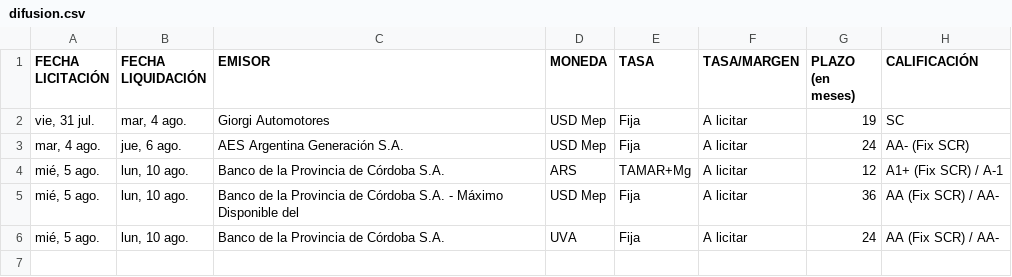
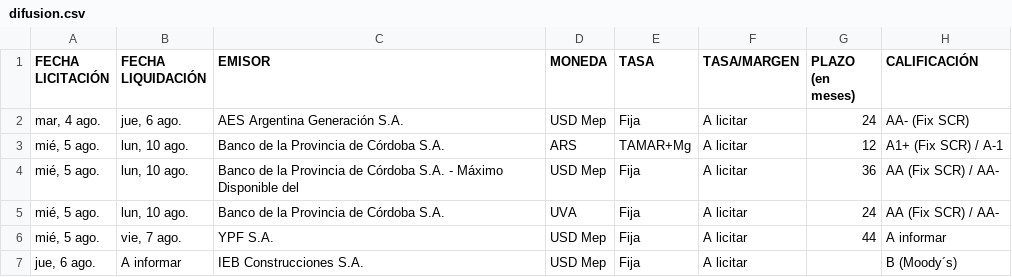
Before and after one commit to ramiellero/Caidas-de-deudas, a CSV file: StoneX/difusion.csv, drawn as a sheet.

```diff
--- a/StoneX/difusion.csv
+++ b/StoneX/difusion.csv
@@ -1,3 +1,2 @@
 FECHA LICITACIÓN;FECHA LIQUIDACIÓN;EMISOR;MONEDA;TASA;TASA/MARGEN;PLAZO (en meses);CALIFICACIÓN
-vie, 31 jul.;mar, 4 ago.;Giorgi Automotores;USD Mep;Fija;A licitar;19;SC
 mar, 4 ago.;jue, 6 ago.;AES Argentina Generación S.A.;USD Mep;Fija;A licitar;24;AA- (Fix SCR)
@@ -6 +5,3 @@ mié, 5 ago.;lun, 10 ago.;Banco de la Provincia de Córdoba S.A. - Máximo Dispo
 mié, 5 ago.;lun, 10 ago.;Banco de la Provincia de Córdoba S.A.;UVA;Fija;A licitar;24;AA (Fix SCR) / AA-
+mié, 5 ago.;vie, 7 ago.;YPF S.A.;USD Mep;Fija;A licitar;44;A informar
+jue, 6 ago.;A informar;IEB Construcciones S.A.;USD Mep;Fija;A licitar;;B (Moody´s)
```
Also changed, not shown: StoneX/deals_bajo_impacto.csv, emisiones_on_bajo_impacto.csv, 2 other files.
